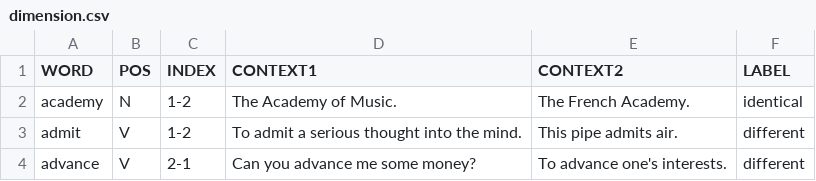
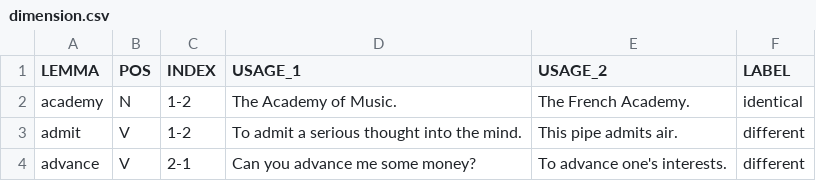
Before and after one commit to jadermcs/change_characterization, a CSV file: data/dimension.csv, drawn as a sheet; only a part is shown.

Commit message:
update

```diff
--- a/data/dimension.csv
+++ b/data/dimension.csv
@@ -1,2 +1,2 @@
-WORD	POS	INDEX	CONTEXT1	CONTEXT2	LABEL
+LEMMA	POS	INDEX	USAGE_1	USAGE_2	LABEL
 academy	N	1-2	The Academy of Music.	The French Academy.	identical
```
